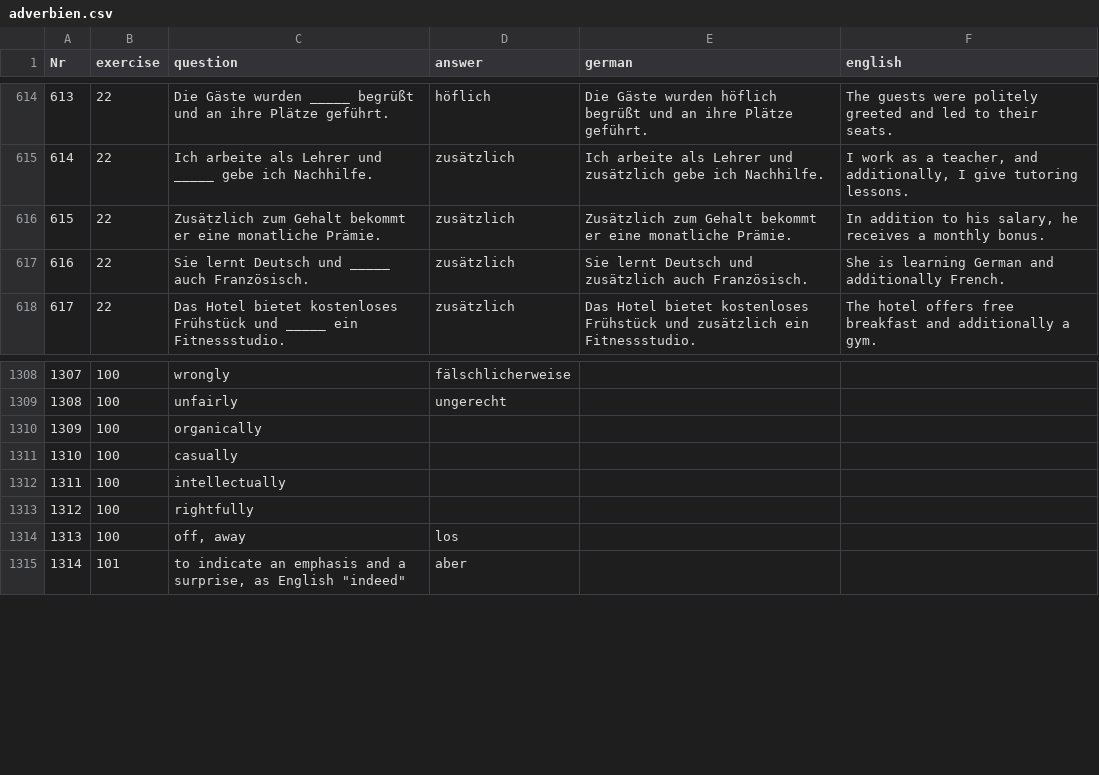
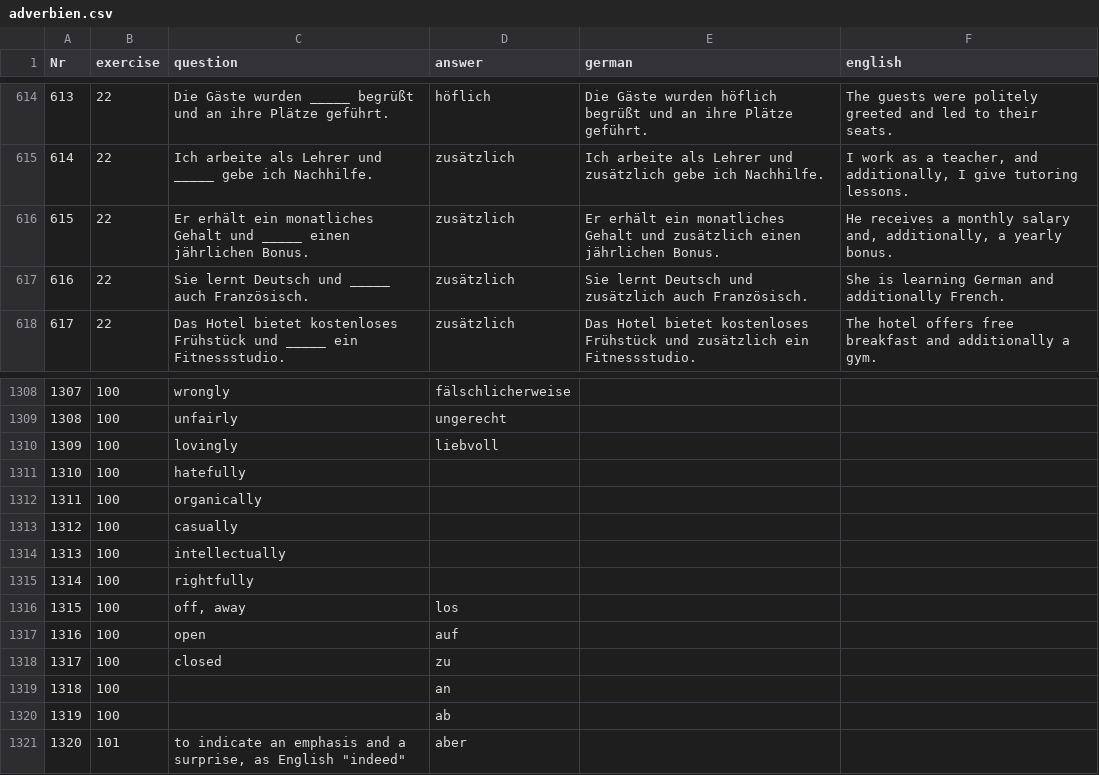
Before and after one commit to cbjcamus/Sievers-Study-Hall, a CSV file: data/datasets/grammatik/adverbien.csv, drawn as a sheet; only a part is shown, gaps mark what is left out; addresses are those after the commit; the diff names each change by its address in the sheet, - before the commit and + after, or states it on an @@ line.

```diff
--- a/data/datasets/grammatik/adverbien.csv
+++ b/data/datasets/grammatik/adverbien.csv
-C616 (question): Zusätzlich zum Gehalt bekommt er eine monatliche Prämie.
+C616 (question): Er erhält ein monatliches Gehalt und _____ einen jährlichen Bonus.
-E616 (german): Zusätzlich zum Gehalt bekommt er eine monatliche Prämie.
+E616 (german): Er erhält ein monatliches Gehalt und zusätzlich einen jährlichen Bonus.
-F616 (english): In addition to his salary, he receives a monthly bonus.
+F616 (english): He receives a monthly salary and, additionally, a yearly bonus.
+row 1310: 1309 | 100 | lovingly | liebvoll
+row 1311: 1310 | 100 | hatefully
@@ column A (Nr) renumbered from row 1312 down @@
+row 1317: 1316 | 100 | open | auf
+row 1318: 1317 | 100 | closed | zu
+row 1319: 1318 | 100 |  | an
+row 1320: 1319 | 100 |  | ab
```
Also changed, not shown: data/datasets/grammatik/artikel.csv, data/datasets/grammatik/pronomen.csv, 29 other files.
